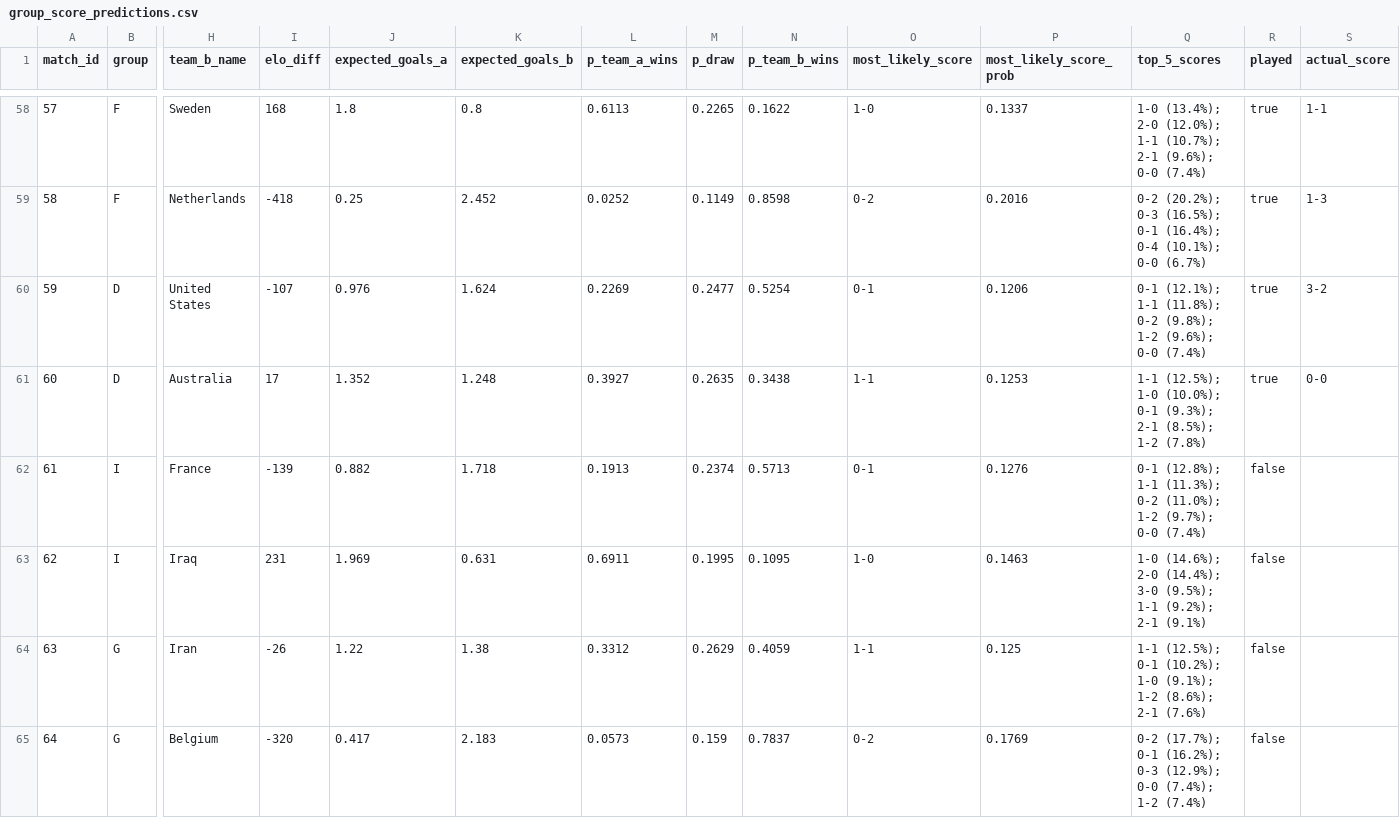
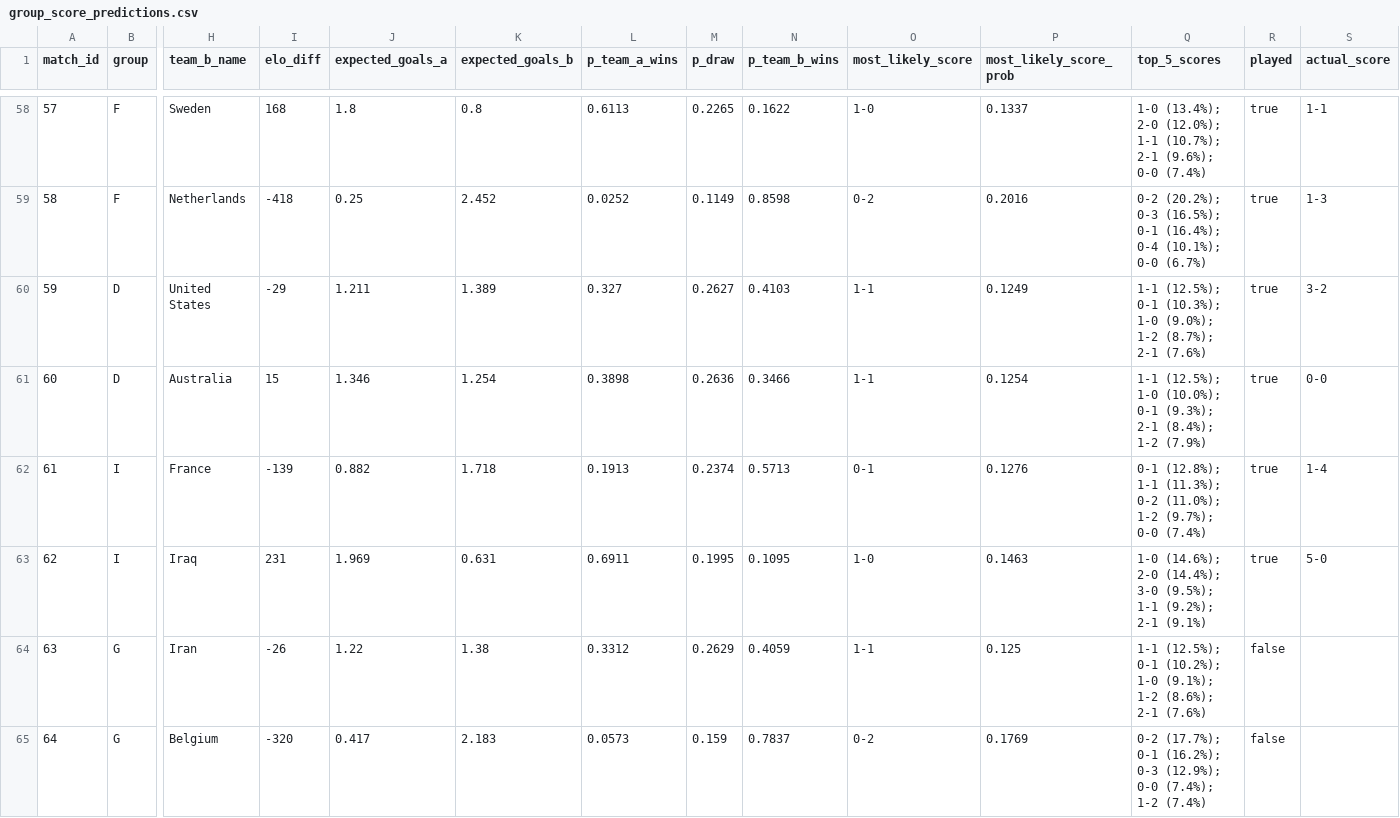
Before and after one commit to recommend-games/blog, a CSV file: experiments/world_cup_2026/outputs/conditional/group_score_predictions.csv, drawn as a sheet; only a part is shown, gaps mark what is left out; the diff covers the shown part only; the diff names each change by its address in the sheet, - before the commit and + after, or states it on an @@ line.

```diff
--- a/experiments/world_cup_2026/outputs/conditional/group_score_predictions.csv
+++ b/experiments/world_cup_2026/outputs/conditional/group_score_predictions.csv
-I60 (elo_diff): -107
+I60 (elo_diff): -29
-J60 (expected_goals_a): 0.976
+J60 (expected_goals_a): 1.211
-K60 (expected_goals_b): 1.624
+K60 (expected_goals_b): 1.389
-L60 (p_team_a_wins): 0.2269
+L60 (p_team_a_wins): 0.327
-M60 (p_draw): 0.2477
+M60 (p_draw): 0.2627
-N60 (p_team_b_wins): 0.5254
+N60 (p_team_b_wins): 0.4103
-O60 (most_likely_score): 0-1
+O60 (most_likely_score): 1-1
-P60 (most_likely_score_prob): 0.1206
+P60 (most_likely_score_prob): 0.1249
-Q60 (top_5_scores): 0-1 (12.1%); 1-1 (11.8%); 0-2 (9.8%); 1-2 (9.6%); 0-0 (7.4%)
+Q60 (top_5_scores): 1-1 (12.5%); 0-1 (10.3%); 1-0 (9.0%); 1-2 (8.7%); 2-1 (7.6%)
-I61 (elo_diff): 17
+I61 (elo_diff): 15
-J61 (expected_goals_a): 1.352
+J61 (expected_goals_a): 1.346
-K61 (expected_goals_b): 1.248
+K61 (expected_goals_b): 1.254
-L61 (p_team_a_wins): 0.3927
+L61 (p_team_a_wins): 0.3898
-M61 (p_draw): 0.2635
+M61 (p_draw): 0.2636
-N61 (p_team_b_wins): 0.3438
+N61 (p_team_b_wins): 0.3466
-P61 (most_likely_score_prob): 0.1253
+P61 (most_likely_score_prob): 0.1254
-Q61 (top_5_scores): …(9.3%); 2-1 (8.5%); 1-2 (7.8%)
+Q61 (top_5_scores): …(9.3%); 2-1 (8.4%); 1-2 (7.9%)
-R62:R63 (played): false
+R62:R63 (played): true
-S62 (actual_score): (empty)
+S62 (actual_score): 1-4
-S63 (actual_score): (empty)
+S63 (actual_score): 5-0
```
Also changed, not shown: 34 edited cells elsewhere in this file, experiments/world_cup_2026/data/processed/results.csv, experiments/world_cup_2026/data/raw/conditional/eloratings_world.tsv, 24 other files.
